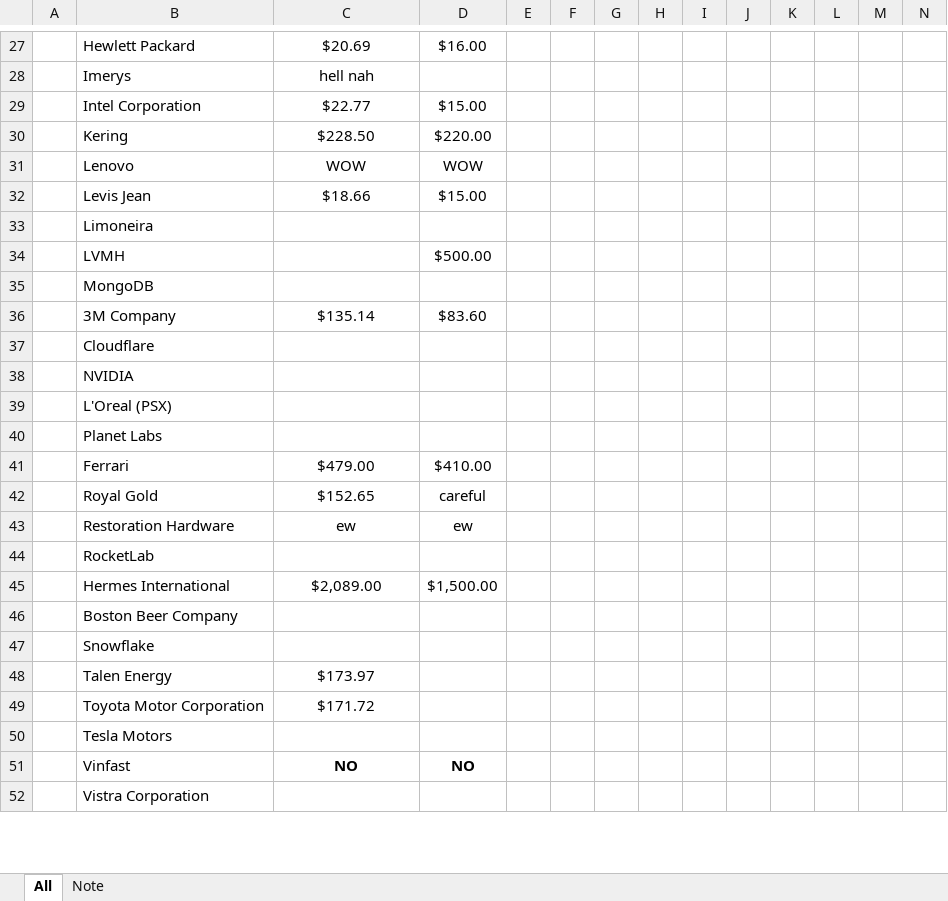
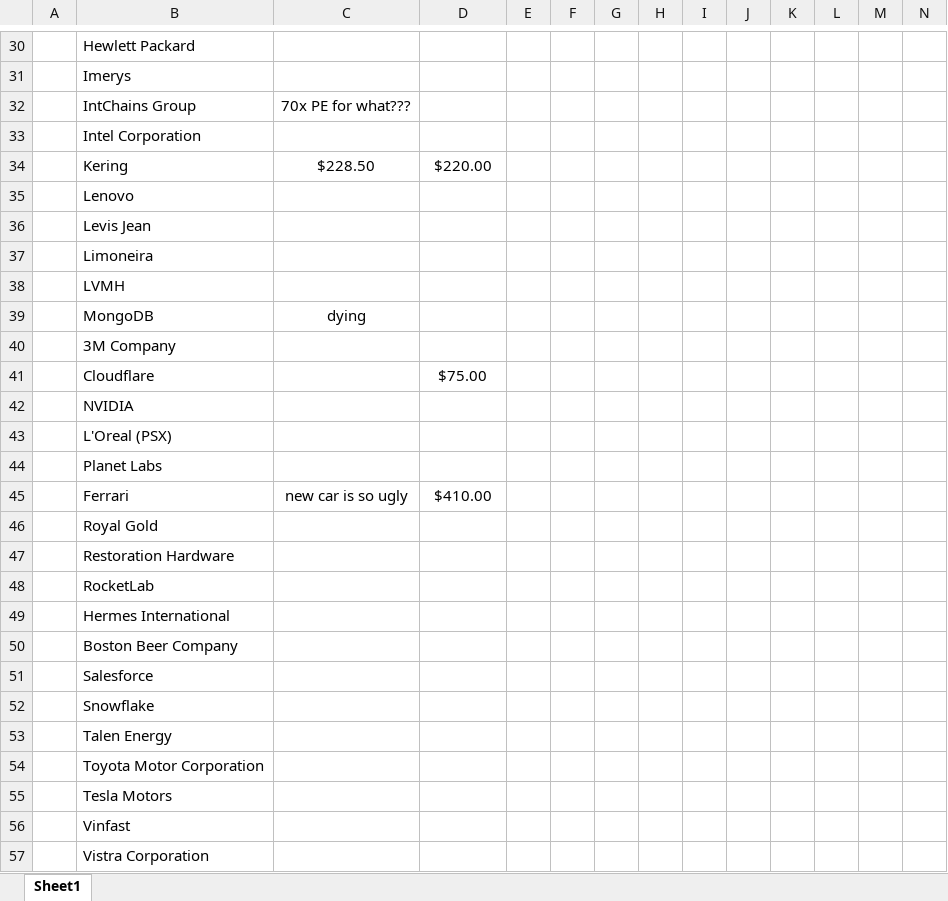
Before and after one commit to bingbongdotcom/modelz, an Excel workbook: Tracker.xlsx, sheet Sheet1, drawn as a sheet; only a part is shown, gaps mark what is left out; values as stored, in another font and other column widths than the file's, no borders; addresses are those after the commit; rows hold the shown columns only; the diff covers the shown part only; the diff names each change by its address in the sheet, - before the commit and + after, or states it on an @@ line.

```diff
--- a/Tracker.xlsx (sheet Sheet1)
+++ b/Tracker.xlsx (sheet Sheet1)
-sheet tab: All
+sheet tab: Sheet1
-sheet tab: Note
-C30: $20.69
+C30: (empty)
-D30: $16.00
+D30: (empty)
-C31: hell nah
+C31: (empty)
+row 32:  | IntChains Group | 70x PE for what???
-C33: $22.77
+C33: (empty)
-D33: $15.00
+D33: (empty)
-C35: WOW
+C35: (empty)
-D35: WOW
+D35: (empty)
-C36: $18.66
+C36: (empty)
-D36: $15.00
+D36: (empty)
-D38: $500.00
+D38: (empty)
-C39: (empty)
+C39: dying
-C40: $135.14
+C40: (empty)
-D40: $83.60
+D40: (empty)
-D41: (empty)
+D41: $75.00
-C45: $479.00
+C45: new car is so ugly
-C46: $152.65
+C46: (empty)
-D46: careful
+D46: (empty)
-C47: ew
+C47: (empty)
-D47: ew
+D47: (empty)
-C49: $2,089.00
+C49: (empty)
-D49: $1,500.00
+D49: (empty)
+row 51:  | Salesforce
-C53: $173.97
+C53: (empty)
-C54: $171.72
+C54: (empty)
-C56: NO
+C56: (empty)
-D56: NO
+D56: (empty)
```
Also changed, not shown: 5 added rows, 4 removed rows and 35 edited cells elsewhere in this sheet, formulas that keep their value.
